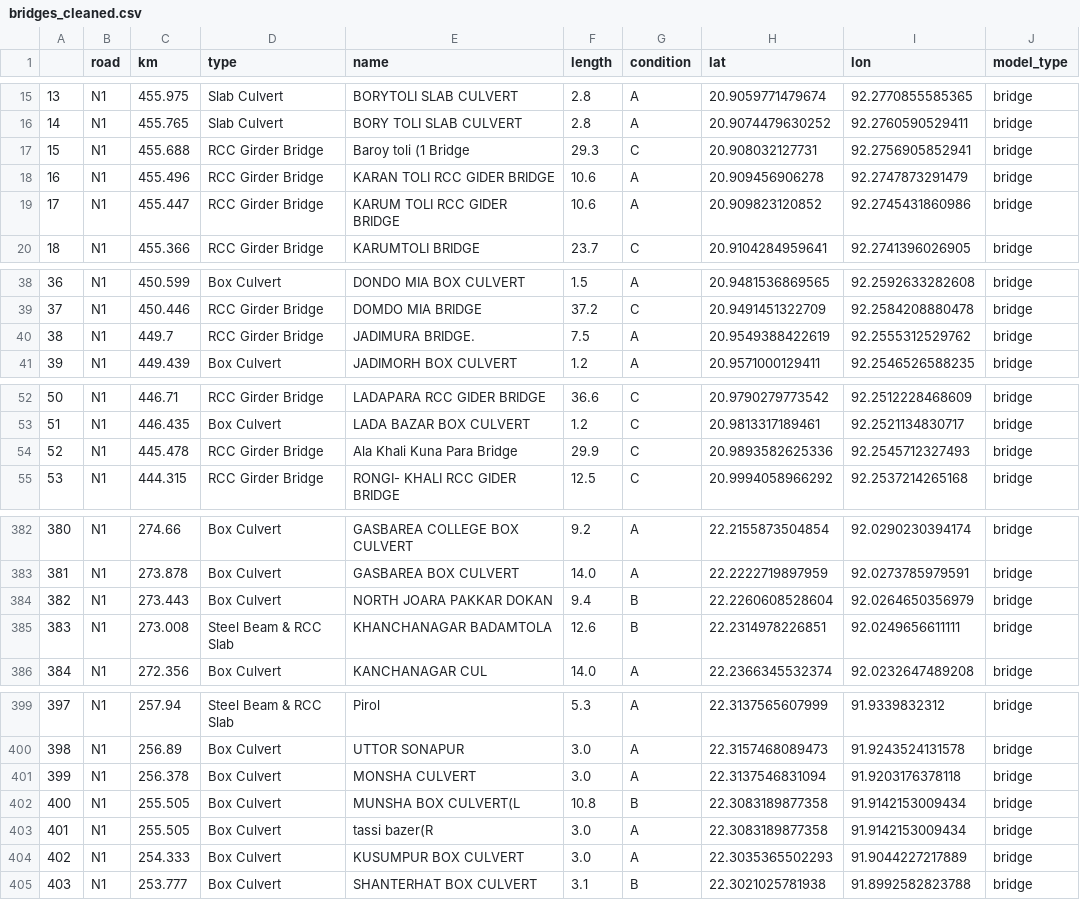
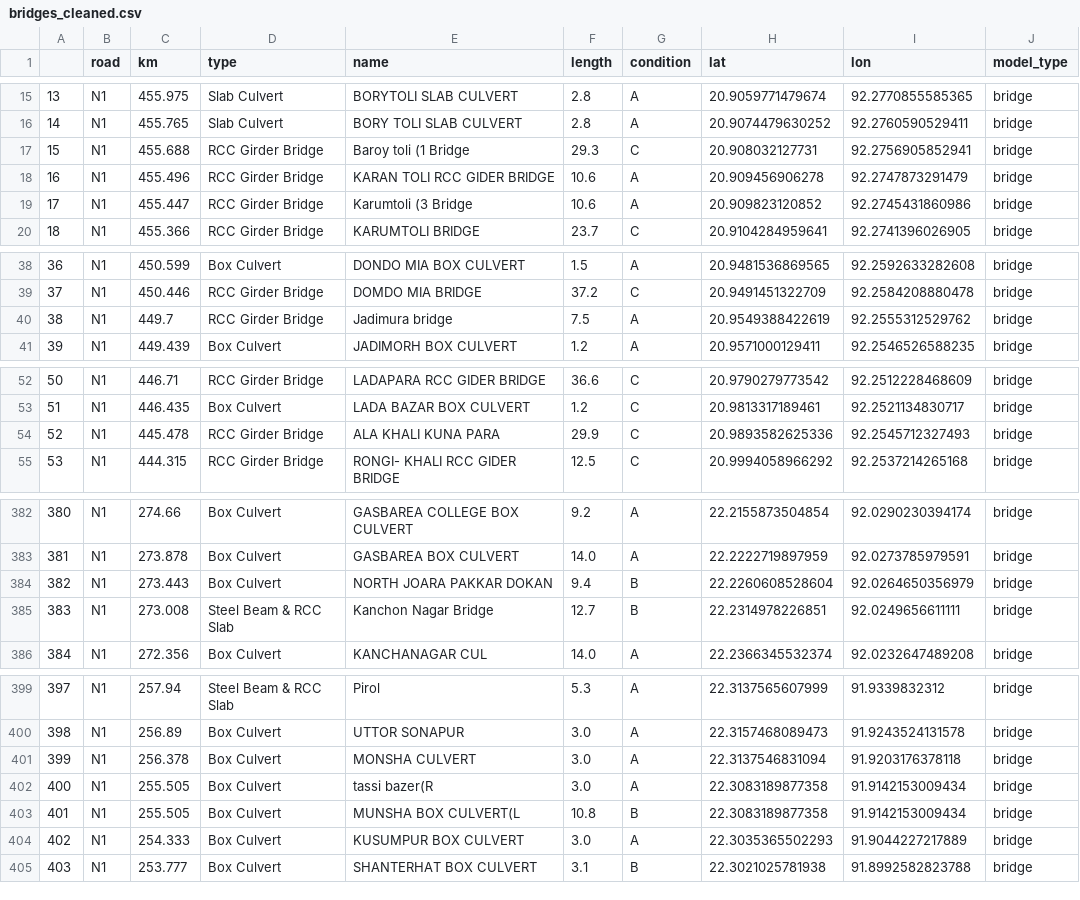
Before and after one commit to mlmoleman/EPA133a-Lab, a CSV file: EPA133a-G07-A2/data/bridges_cleaned.csv, drawn as a sheet; only a part is shown, gaps mark what is left out; addresses are those after the commit; the diff covers the shown part only; the diff names each change by its address in the sheet, - before the commit and + after, or states it on an @@ line.

```diff
--- a/EPA133a-G07-A2/data/bridges_cleaned.csv
+++ b/EPA133a-G07-A2/data/bridges_cleaned.csv
-E19 (name): KARUM TOLI RCC GIDER BRIDGE
+E19 (name): Karumtoli (3 Bridge
-E40 (name): JADIMURA BRIDGE.
+E40 (name): Jadimura bridge
-E54 (name): Ala Khali Kuna Para Bridge
+E54 (name): ALA KHALI KUNA PARA
-E385 (name): KHANCHANAGAR BADAMTOLA
+E385 (name): Kanchon Nagar Bridge
-F385 (length): 12.6
+F385 (length): 12.7
@@ row 403 moved to row 402: 400 @@
@@ column A renumbered from row 403 down @@
```
Also changed, not shown: 4 added rows, 6 removed rows, 2 moved rows and 18 edited cells elsewhere in this file, 1 other file.
